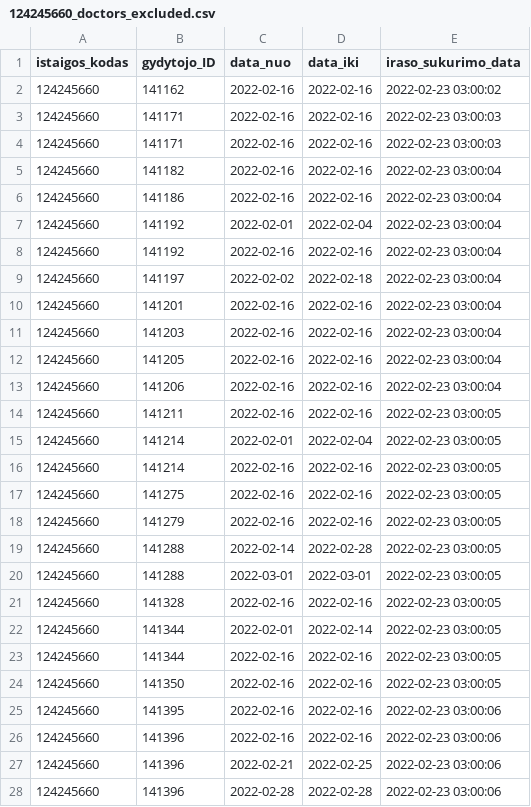
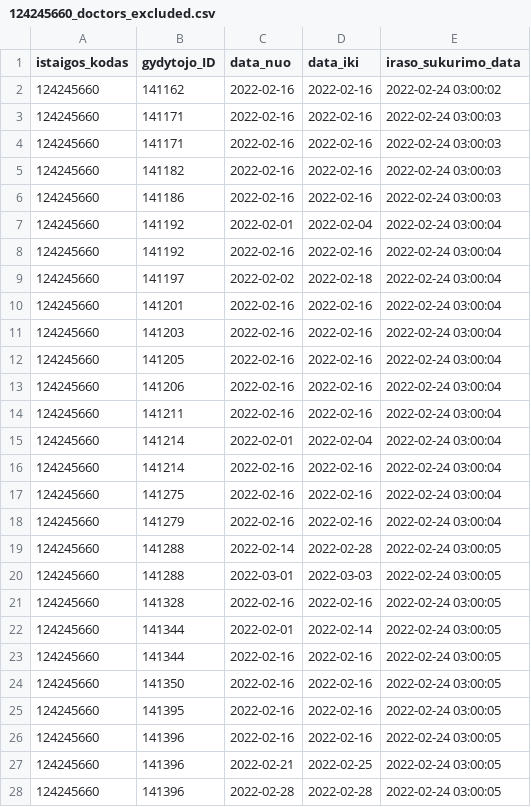
Before and after one commit to vilnius/seskines-poliklinika, a CSV file: 124245660_doctors_excluded.csv, drawn as a sheet; only a part is shown; the diff covers the shown part only.

```diff
--- a/124245660_doctors_excluded.csv
+++ b/124245660_doctors_excluded.csv
@@ -1,28 +1,28 @@
 istaigos_kodas;gydytojo_ID;data_nuo;data_iki;iraso_sukurimo_data
-124245660;141162;2022-02-16;2022-02-16;2022-02-23 03:00:02
-124245660;141171;2022-02-16;2022-02-16;2022-02-23 03:00:03
-124245660;141171;2022-02-16;2022-02-16;2022-02-23 03:00:03
-124245660;141182;2022-02-16;2022-02-16;2022-02-23 03:00:04
-124245660;141186;2022-02-16;2022-02-16;2022-02-23 03:00:04
-124245660;141192;2022-02-01;2022-02-04;2022-02-23 03:00:04
-124245660;141192;2022-02-16;2022-02-16;2022-02-23 03:00:04
-124245660;141197;2022-02-02;2022-02-18;2022-02-23 03:00:04
-124245660;141201;2022-02-16;2022-02-16;2022-02-23 03:00:04
-124245660;141203;2022-02-16;2022-02-16;2022-02-23 03:00:04
-124245660;141205;2022-02-16;2022-02-16;2022-02-23 03:00:04
-124245660;141206;2022-02-16;2022-02-16;2022-02-23 03:00:04
-124245660;141211;2022-02-16;2022-02-16;2022-02-23 03:00:05
-124245660;141214;2022-02-01;2022-02-04;2022-02-23 03:00:05
-124245660;141214;2022-02-16;2022-02-16;2022-02-23 03:00:05
-124245660;141275;2022-02-16;2022-02-16;2022-02-23 03:00:05
-124245660;141279;2022-02-16;2022-02-16;2022-02-23 03:00:05
-124245660;141288;2022-02-14;2022-02-28;2022-02-23 03:00:05
-124245660;141288;2022-03-01;2022-03-01;2022-02-23 03:00:05
-124245660;141328;2022-02-16;2022-02-16;2022-02-23 03:00:05
-124245660;141344;2022-02-01;2022-02-14;2022-02-23 03:00:05
-124245660;141344;2022-02-16;2022-02-16;2022-02-23 03:00:05
-124245660;141350;2022-02-16;2022-02-16;2022-02-23 03:00:05
-124245660;141395;2022-02-16;2022-02-16;2022-02-23 03:00:06
-124245660;141396;2022-02-16;2022-02-16;2022-02-23 03:00:06
-124245660;141396;2022-02-21;2022-02-25;2022-02-23 03:00:06
-124245660;141396;2022-02-28;2022-02-28;2022-02-23 03:00:06
+124245660;141162;2022-02-16;2022-02-16;2022-02-24 03:00:02
+124245660;141171;2022-02-16;2022-02-16;2022-02-24 03:00:03
+124245660;141171;2022-02-16;2022-02-16;2022-02-24 03:00:03
+124245660;141182;2022-02-16;2022-02-16;2022-02-24 03:00:03
+124245660;141186;2022-02-16;2022-02-16;2022-02-24 03:00:03
+124245660;141192;2022-02-01;2022-02-04;2022-02-24 03:00:04
+124245660;141192;2022-02-16;2022-02-16;2022-02-24 03:00:04
+124245660;141197;2022-02-02;2022-02-18;2022-02-24 03:00:04
+124245660;141201;2022-02-16;2022-02-16;2022-02-24 03:00:04
+124245660;141203;2022-02-16;2022-02-16;2022-02-24 03:00:04
+124245660;141205;2022-02-16;2022-02-16;2022-02-24 03:00:04
+124245660;141206;2022-02-16;2022-02-16;2022-02-24 03:00:04
+124245660;141211;2022-02-16;2022-02-16;2022-02-24 03:00:04
+124245660;141214;2022-02-01;2022-02-04;2022-02-24 03:00:04
+124245660;141214;2022-02-16;2022-02-16;2022-02-24 03:00:04
+124245660;141275;2022-02-16;2022-02-16;2022-02-24 03:00:04
+124245660;141279;2022-02-16;2022-02-16;2022-02-24 03:00:04
+124245660;141288;2022-02-14;2022-02-28;2022-02-24 03:00:05
+124245660;141288;2022-03-01;2022-03-03;2022-02-24 03:00:05
+124245660;141328;2022-02-16;2022-02-16;2022-02-24 03:00:05
+124245660;141344;2022-02-01;2022-02-14;2022-02-24 03:00:05
+124245660;141344;2022-02-16;2022-02-16;2022-02-24 03:00:05
+124245660;141350;2022-02-16;2022-02-16;2022-02-24 03:00:05
+124245660;141395;2022-02-16;2022-02-16;2022-02-24 03:00:05
+124245660;141396;2022-02-16;2022-02-16;2022-02-24 03:00:05
+124245660;141396;2022-02-21;2022-02-25;2022-02-24 03:00:05
+124245660;141396;2022-02-28;2022-02-28;2022-02-24 03:00:05
```
Also changed, not shown: 1 added row and 41 edited cells elsewhere in this file, 124245660_family_doctors_list.csv, 124245660_family_doctors_visits_hours.csv, 1 other file.
